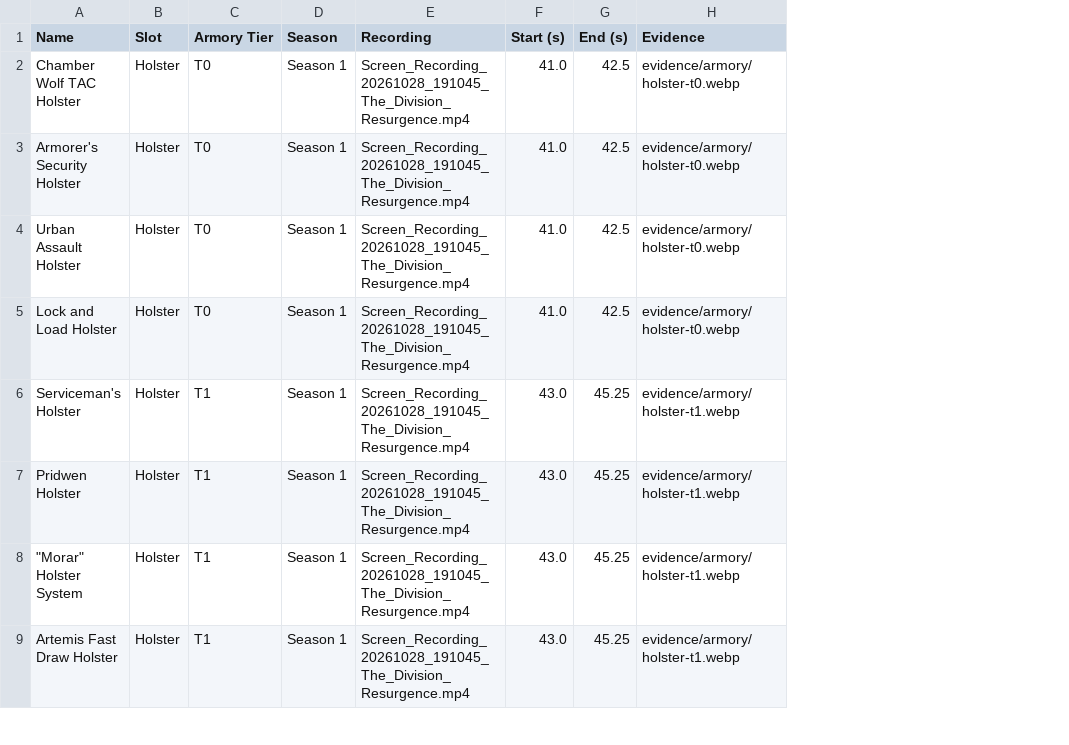
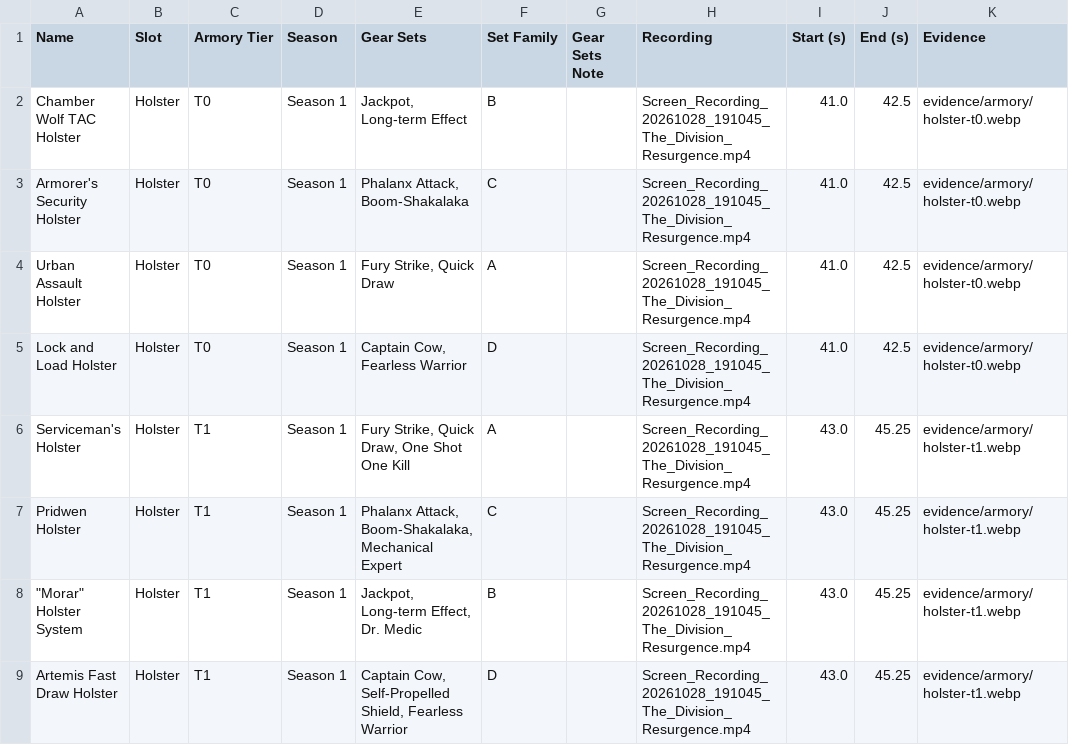
Before and after one commit to cfworx/Resurgence-Builds, a CSV file: research/build-database/armory-gear.csv, drawn as a sheet; only a part is shown; the diff names each change by its address in the sheet, - before the commit and + after, or states it on an @@ line.

```diff
--- a/research/build-database/armory-gear.csv
+++ b/research/build-database/armory-gear.csv
+column E (Gear Sets), rows 2-9: Jackpot, Long-term Effect | Phalanx Attack, Boom-Shakalaka | Fury Strike, Quick Draw | Captain Cow, Fearless Warrior | Fury Strike, Quick Draw, One Shot One Kill | Phalanx Attack, Boom-Shakalaka, Mechanical Expert | Jackpot, Long-term Effect, Dr. Medic | Captain Cow, Self-Propelled Shield, Fearless Warrior
+column F (Set Family), rows 2-9: B | C | A | D | A | C | B | D
+column G (Gear Sets Note), empty
```
Also changed, not shown: 31 other files.
